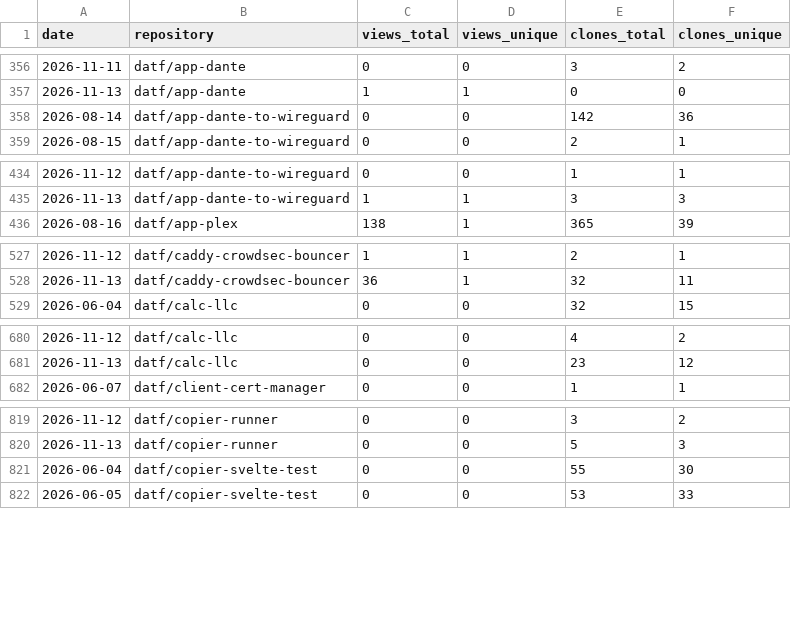
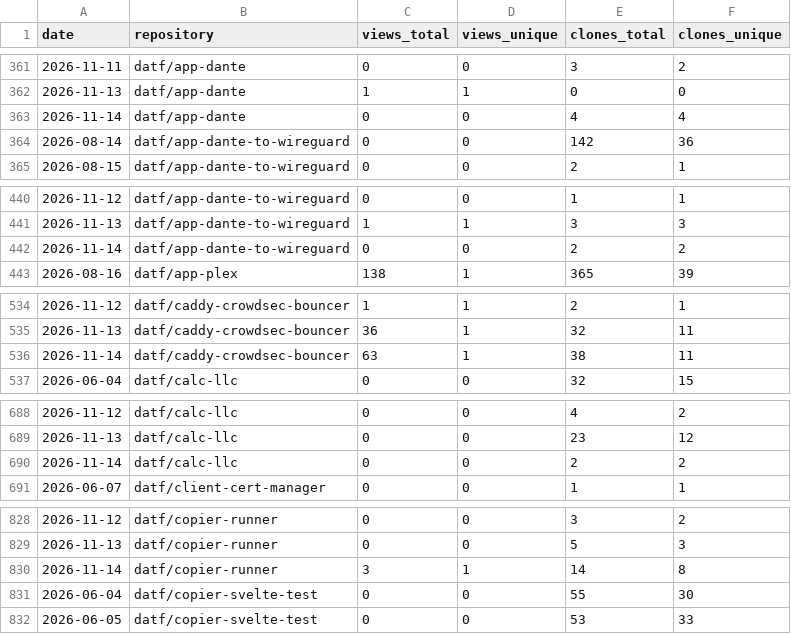
Before and after one commit to datf/datf, a CSV file: data/github_traffic.csv, drawn as a sheet; only a part is shown, gaps mark what is left out; the diff covers the shown part only; the diff names each change by its address in the sheet, - before the commit and + after, or states it on an @@ line.

```diff
--- a/data/github_traffic.csv
+++ b/data/github_traffic.csv
+row 363: 2026-11-14 | datf/app-dante | 0 | 0 | 4 | 4
+row 442: 2026-11-14 | datf/app-dante-to-wireguard | 0 | 0 | 2 | 2
+row 536: 2026-11-14 | datf/caddy-crowdsec-bouncer | 63 | 1 | 38 | 11
+row 690: 2026-11-14 | datf/calc-llc | 0 | 0 | 2 | 2
+row 830: 2026-11-14 | datf/copier-runner | 3 | 1 | 14 | 8
```
Also changed, not shown: 17 added rows elsewhere in this file, data/github_referrers.csv, 1 other file.
